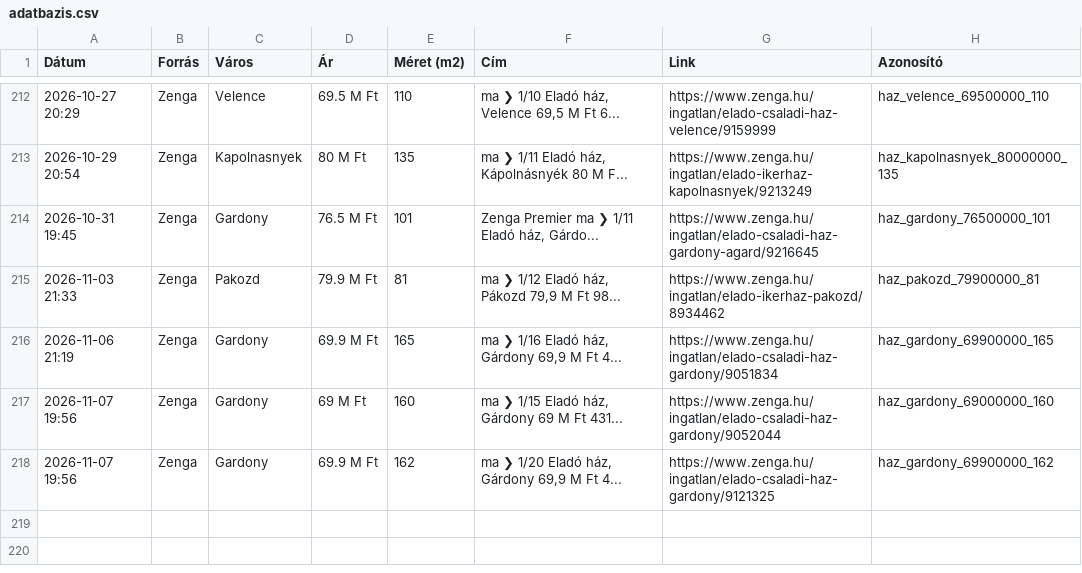
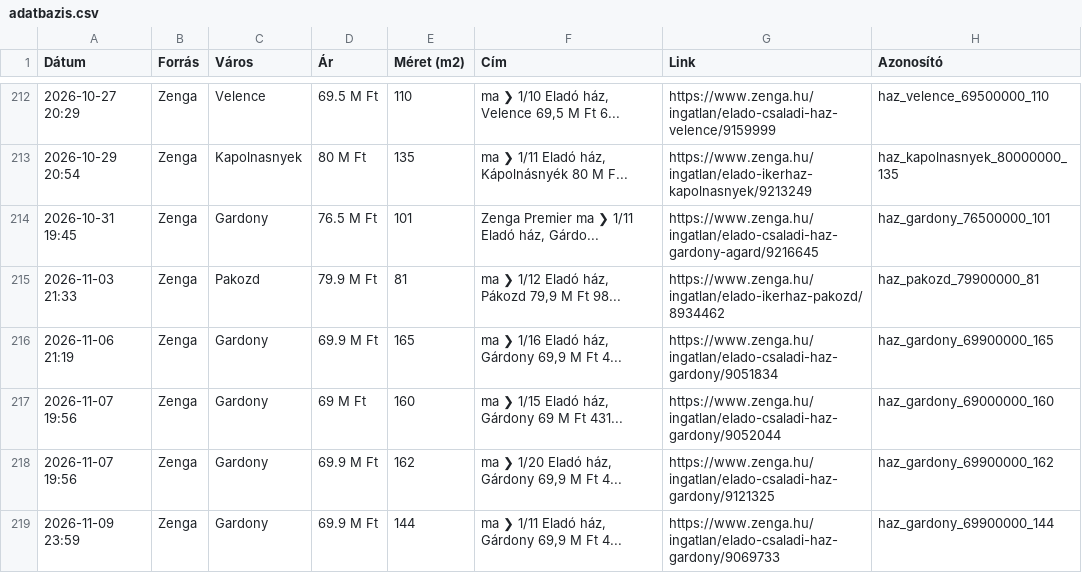
Before and after one commit to davenagy74/ingatlan-figyelo, a CSV file: adatbazis.csv, drawn as a sheet; only a part is shown, gaps mark what is left out; the diff names each change by its address in the sheet, - before the commit and + after, or states it on an @@ line.

```diff
--- a/adatbazis.csv
+++ b/adatbazis.csv
+row 219: 2026-11-09 23:59 | Zenga | Gardony | 69.9 M Ft | 144 | ma ❯ 1/11 Eladó ház, Gárdony 69,9 M Ft 4... | https://www.zenga.hu/ingatlan/elado-csaladi-haz-gardony/9069733 | haz_gardony_69900000_144
```
Also changed, not shown: 1 other file.
